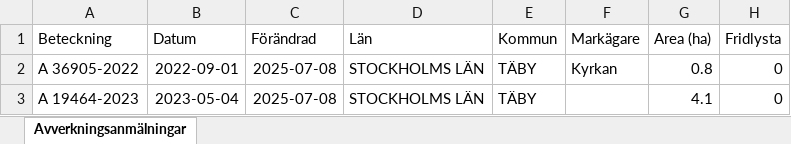
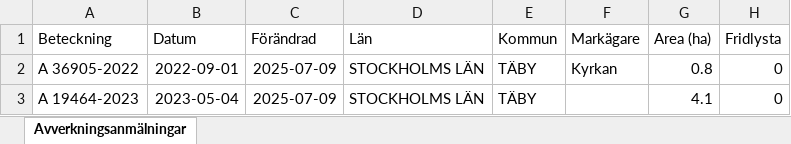
Before and after one commit to klasma/Logging_0160, an Excel workbook: Översikt TÄBY.xlsx, sheet Avverkningsanmälningar, drawn as a sheet; only a part is shown; values as stored, in another font and other column widths than the file's, no borders; the diff names each change by its address in the sheet, - before the commit and + after, or states it on an @@ line.

```diff
--- a/Översikt TÄBY.xlsx (sheet Avverkningsanmälningar)
+++ b/Översikt TÄBY.xlsx (sheet Avverkningsanmälningar)
-C2:C3 (Förändrad): 2025-07-08
+C2:C3 (Förändrad): 2025-07-09
```
Also changed, not shown: 1 other file.
